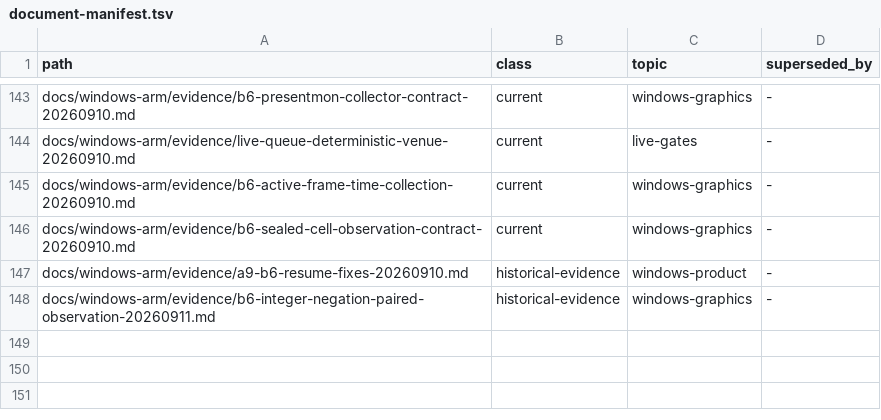
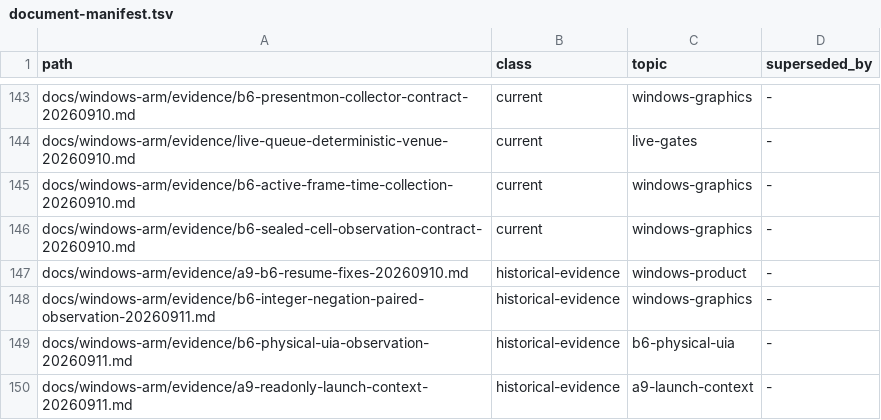
Before and after one commit to Ketchio-dev/bridgevm, a TSV file: docs/document-manifest.tsv, drawn as a sheet; only a part is shown, gaps mark what is left out.

Commit message:
docs: record physical UIA dismissal and launch-context observations

```diff
--- a/docs/document-manifest.tsv
+++ b/docs/document-manifest.tsv
@@ -148 +148,3 @@ docs/windows-arm/evidence/a9-b6-resume-fixes-20260910.md	historical-evidence	win
 docs/windows-arm/evidence/b6-integer-negation-paired-observation-20260911.md	historical-evidence	windows-graphics	-
+docs/windows-arm/evidence/b6-physical-uia-observation-20260911.md	historical-evidence	b6-physical-uia	-
+docs/windows-arm/evidence/a9-readonly-launch-context-20260911.md	historical-evidence	a9-launch-context	-
```
Also changed, not shown: scripts/refactor-budgets.tsv, 2 other files.
